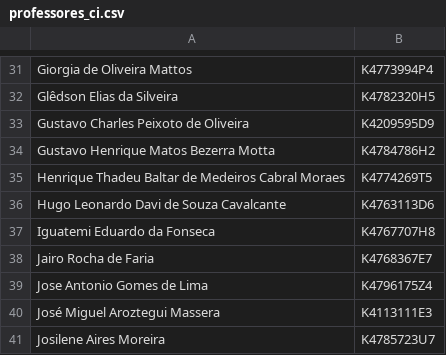
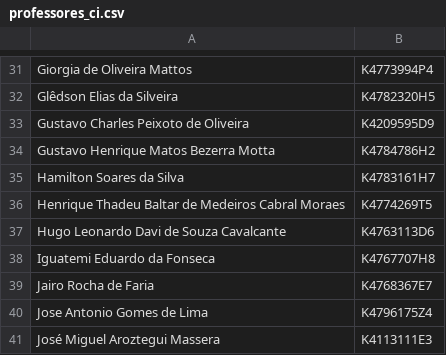
Before and after one commit to cacdia/lattes, a CSV file: data/professores_ci.csv, drawn as a sheet; only a part is shown, gaps mark what is left out; the shorter side is filled out with more unchanged rows; the diff names each change by its address in the sheet, - before the commit and + after, or states it on an @@ line.

Commit message:
refactor: atualização do csv dos professores

```diff
--- a/data/professores_ci.csv
+++ b/data/professores_ci.csv
+row 35: Hamilton Soares da Silva | K4783161H7
```
